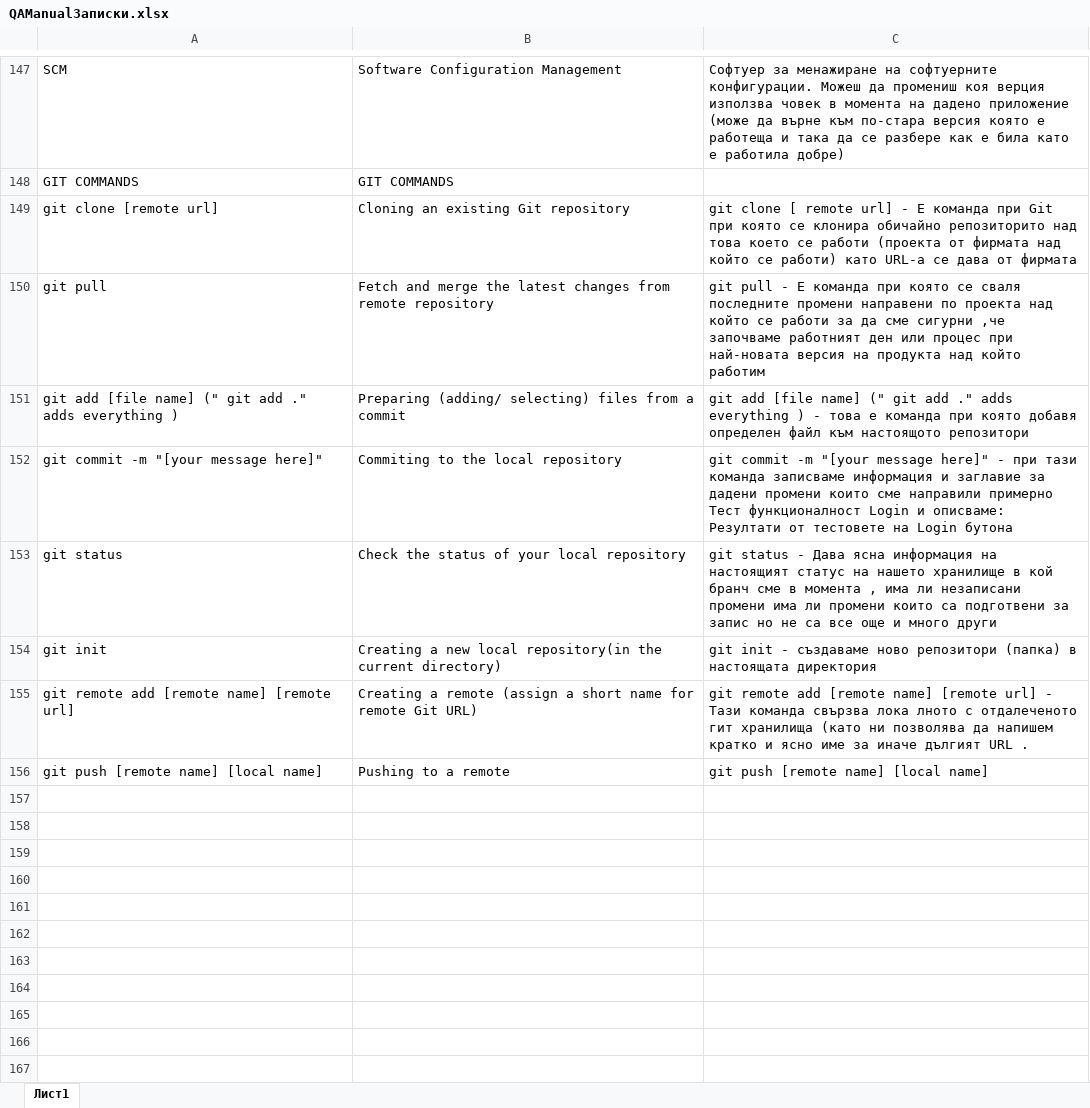
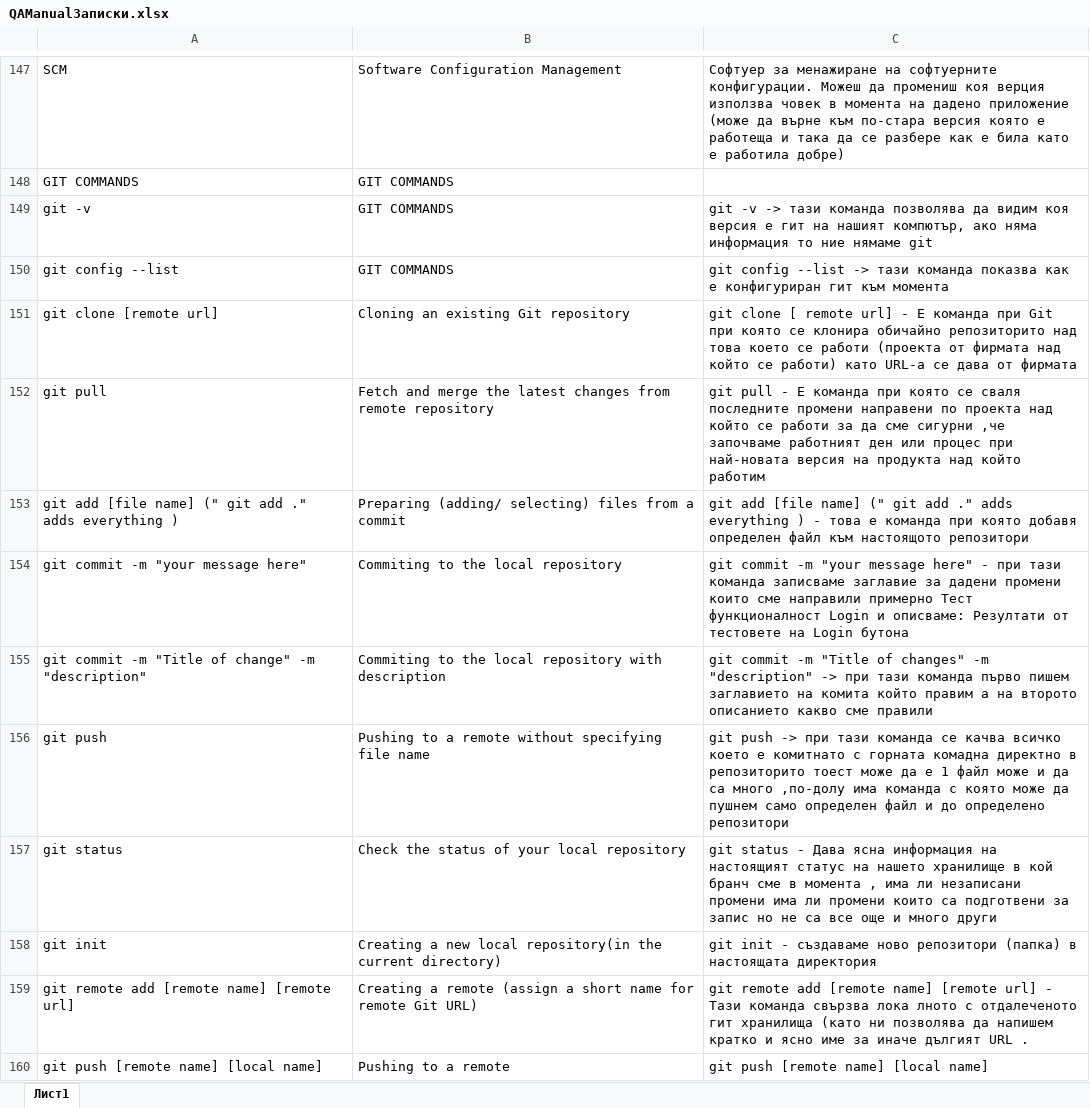
Before and after one commit to Georgi-Kirev/QualityAssurance, an Excel workbook: QAManualЗаписки.xlsx, sheet Лист1, drawn as a sheet; only a part is shown, gaps mark what is left out; values as stored, in another font and other column widths than the file's, no borders; addresses are those after the commit; the diff covers the shown part only; the diff names each change by its address in the sheet, - before the commit and + after, or states it on an @@ line.

Commit message:
Update QAManualЗаписки.xlsx

```diff
--- a/QAManualЗаписки.xlsx (sheet Лист1)
+++ b/QAManualЗаписки.xlsx (sheet Лист1)
+row 149: git -v | GIT COMMANDS | git -v -> тази команда позволява да видим коя версия е гит на нашият компютър, ако няма информация то ние нямаме git
+row 150: git config --list | GIT COMMANDS | git config --list -> тази команда показва как е конфигуриран гит към момента
-A154: git commit -m "[your message here]"
+A154: git commit -m "your message here"
-C154: …commit -m "[your message here]" - при тази команда записваме информация и заглавие за…
+C154: …commit -m "your message here" - при тази команда записваме заглавие за…
+row 155: git commit -m "Title of change" -m "description" | Commiting to the local repository with description | git commit -m "Title of changes" -m "description" -> при тази команда първо пишем заглавието на комита който правим а на второто описанието какво сме правили
+row 156: git push | Pushing to a remote without specifying file name | git push -> при тази команда се качва всичко което е комитнато с горната комадна директно в репозиторито тоест може да е 1 файл може и да са много ,по-долу има команда с която може да пушнем само определен файл и до определено репозитори
```
Also changed, not shown: 12 added rows elsewhere in this sheet.
